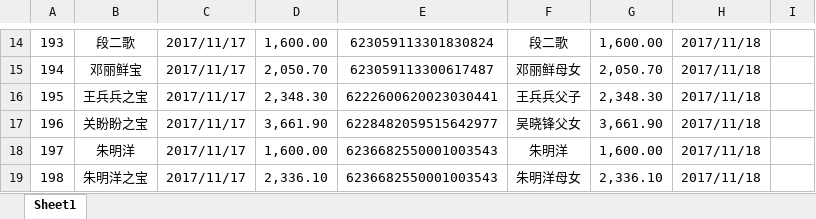
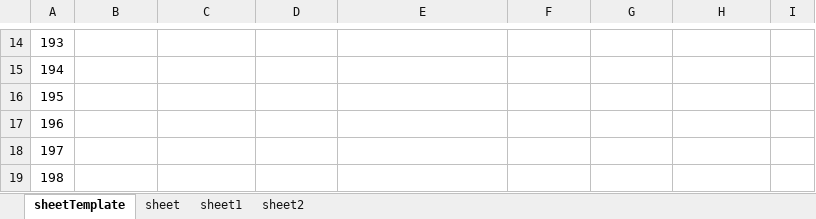
Before and after one commit to zcxyun/pythonDemo, an Excel workbook: openpyxl_test/test.xlsx, sheet sheetTemplate, drawn as a sheet; only a part is shown, gaps mark what is left out; values as stored, in another font and other column widths than the file's, no borders; the diff covers the shown part only; the diff names each change by its address in the sheet, - before the commit and + after, or states it on an @@ line.

```diff
--- a/openpyxl_test/test.xlsx (sheet sheetTemplate)
+++ b/openpyxl_test/test.xlsx (sheet sheetTemplate)
-sheet tab: Sheet1
+sheet tab: sheetTemplate
+sheet tab: sheet
+sheet tab: sheet1
+sheet tab: sheet2
-B14: 段二歌
+B14: (empty)
-C14:C19: 2017/11/17
+C14:C19: (empty)
-D14: 1,600.00
+D14: (empty)
-E14: 623059113301830824
+E14: (empty)
-F14: 段二歌
+F14: (empty)
-G14: 1,600.00
+G14: (empty)
-H14:H19: 2017/11/18
+H14:H19: (empty)
-B15: 邓丽鲜宝
+B15: (empty)
-D15: 2,050.70
+D15: (empty)
-E15: 623059113300617487
+E15: (empty)
-F15: 邓丽鲜母女
+F15: (empty)
-G15: 2,050.70
+G15: (empty)
-B16: 王兵兵之宝
+B16: (empty)
-D16: 2,348.30
+D16: (empty)
-E16: 6222600620023030441
+E16: (empty)
-F16: 王兵兵父子
+F16: (empty)
-G16: 2,348.30
+G16: (empty)
-B17: 关盼盼之宝
+B17: (empty)
-D17: 3,661.90
+D17: (empty)
-E17: 6228482059515642977
+E17: (empty)
-F17: 吴晓锋父女
+F17: (empty)
-G17: 3,661.90
+G17: (empty)
-B18: 朱明洋
+B18: (empty)
-D18: 1,600.00
+D18: (empty)
-E18:E19: 6236682550001003543
+E18:E19: (empty)
-F18: 朱明洋
+F18: (empty)
-G18: 1,600.00
+G18: (empty)
-B19: 朱明洋之宝
+B19: (empty)
-D19: 2,336.10
+D19: (empty)
-F19: 朱明洋母女
+F19: (empty)
-G19: 2,336.10
+G19: (empty)
```
Also changed, not shown: 158 edited cells elsewhere in this sheet, 1 other file.
